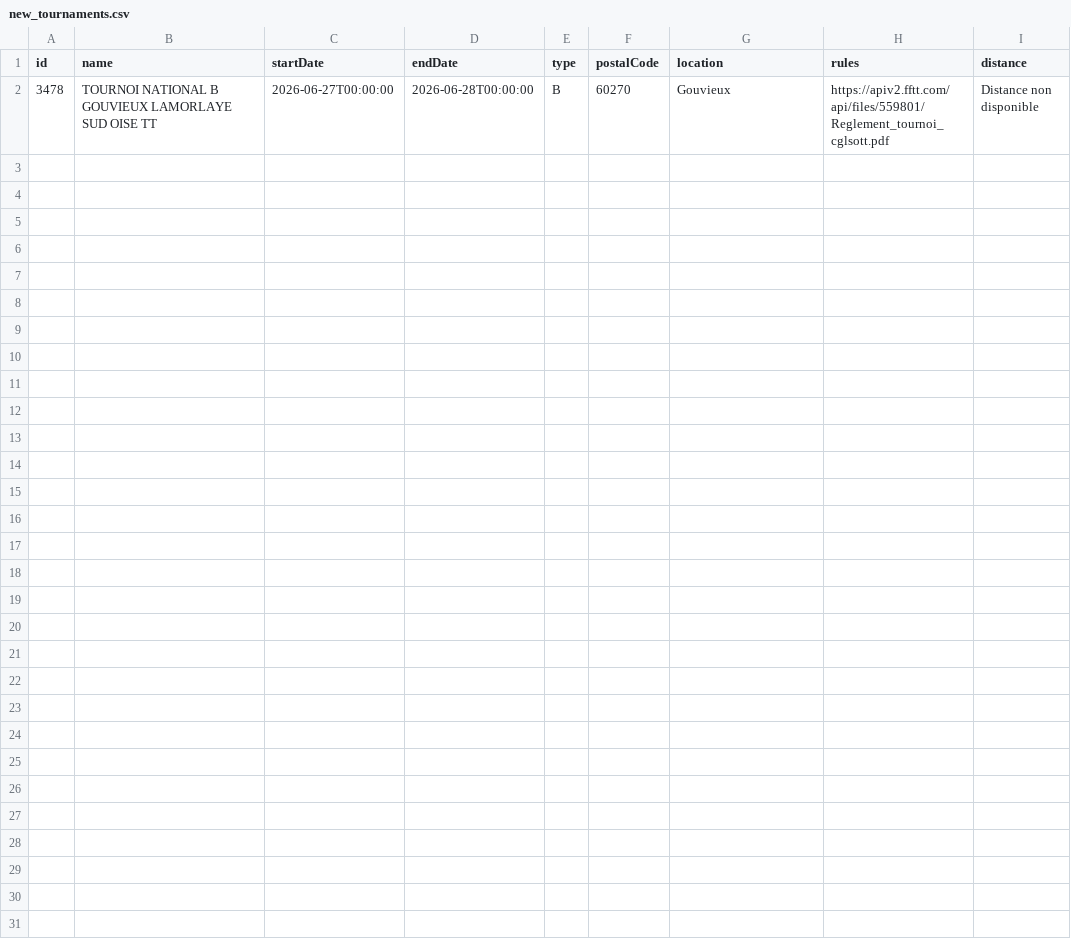
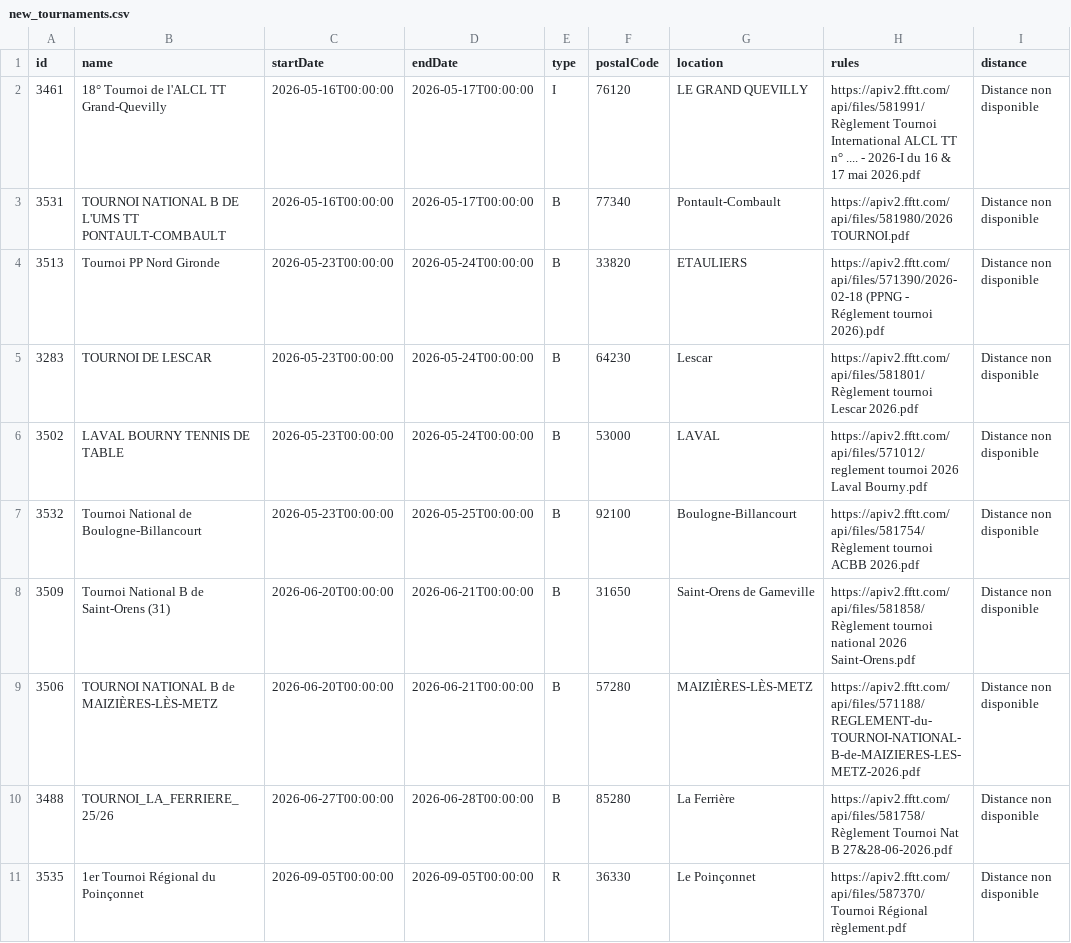
Before and after one commit to dcuenot/scrape_tournaments, a CSV file: csv/new_tournaments.csv, drawn as a sheet.

```diff
--- a/csv/new_tournaments.csv
+++ b/csv/new_tournaments.csv
@@ -1,2 +1,11 @@
 id,name,startDate,endDate,type,postalCode,location,rules,distance
-3478,TOURNOI NATIONAL B GOUVIEUX LAMORLAYE SUD OISE TT,2026-06-27T00:00:00,2026-06-28T00:00:00,B,60270,Gouvieux,https://apiv2.fftt.com/api/files/559801/Reglement_tournoi_cglsott.pdf,Distance non disponible
+3461,18° Tournoi de l'ALCL TT Grand-Quevilly,2026-05-16T00:00:00,2026-05-17T00:00:00,I,76120,LE GRAND QUEVILLY,https://apiv2.fftt.com/api/files/581991/Règlement Tournoi International ALCL TT n° .... - 2026-I du 16 & 17 mai 2026.pdf,Distance non disponible
+3531,TOURNOI NATIONAL B DE L'UMS TT PONTAULT-COMBAULT,2026-05-16T00:00:00,2026-05-17T00:00:00,B,77340,Pontault-Combault,https://apiv2.fftt.com/api/files/581980/2026 TOURNOI.pdf,Distance non disponible
+3513,Tournoi PP Nord Gironde,2026-05-23T00:00:00,2026-05-24T00:00:00,B,33820,ETAULIERS,https://apiv2.fftt.com/api/files/571390/2026-02-18 (PPNG - Réglement tournoi 2026).pdf,Distance non disponible
+3283,TOURNOI DE LESCAR,2026-05-23T00:00:00,2026-05-24T00:00:00,B,64230,Lescar,https://apiv2.fftt.com/api/files/581801/Règlement tournoi Lescar 2026.pdf,Distance non disponible
+3502,LAVAL BOURNY TENNIS DE TABLE,2026-05-23T00:00:00,2026-05-24T00:00:00,B,53000,LAVAL,https://apiv2.fftt.com/api/files/571012/reglement tournoi 2026 Laval Bourny.pdf,Distance non disponible
+3532,Tournoi National de Boulogne-Billancourt,2026-05-23T00:00:00,2026-05-25T00:00:00,B,92100,Boulogne-Billancourt,https://apiv2.fftt.com/api/files/581754/Règlement tournoi ACBB 2026.pdf,Distance non disponible
+3509,Tournoi National B de Saint-Orens (31),2026-06-20T00:00:00,2026-06-21T00:00:00,B,31650,Saint-Orens de Gameville,https://apiv2.fftt.com/api/files/581858/Règlement tournoi national 2026 Saint-Orens.pdf,Distance non disponible
+3506,TOURNOI NATIONAL B de MAIZIÈRES-LÈS-METZ,2026-06-20T00:00:00,2026-06-21T00:00:00,B,57280,MAIZIÈRES-LÈS-METZ,https://apiv2.fftt.com/api/files/571188/REGLEMENT-du-TOURNOI-NATIONAL-B-de-MAIZIERES-LES-METZ-2026.pdf,Distance non disponible
+3488,TOURNOI_LA_FERRIERE_25/26,2026-06-27T00:00:00,2026-06-28T00:00:00,B,85280,La Ferrière,https://apiv2.fftt.com/api/files/581758/Règlement Tournoi Nat B 27&28-06-2026.pdf,Distance non disponible
+3535,1er Tournoi Régional du Poinçonnet,2026-09-05T00:00:00,2026-09-05T00:00:00,R,36330,Le Poinçonnet,https://apiv2.fftt.com/api/files/587370/Tournoi Régional règlement.pdf,Distance non disponible
```
Also changed, not shown: csv/tournois.csv.
